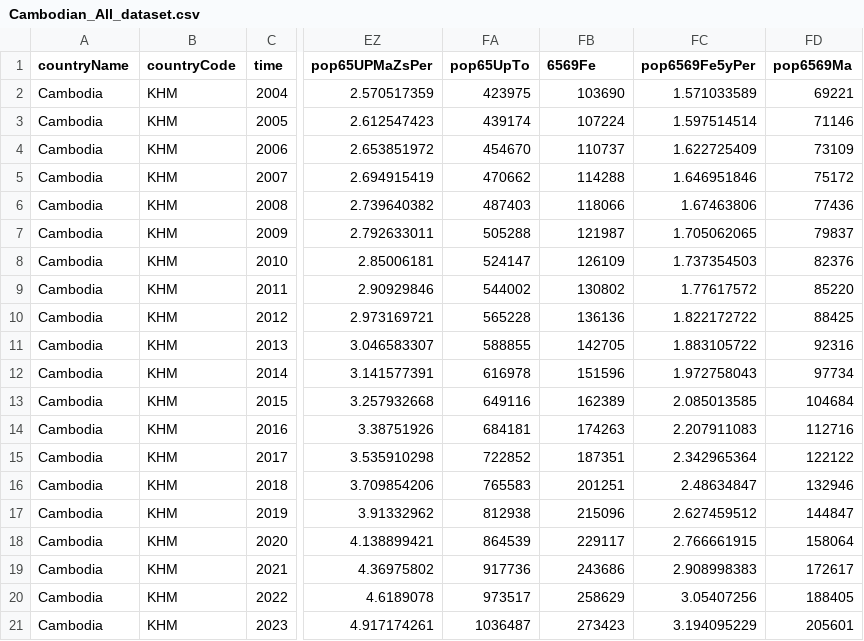
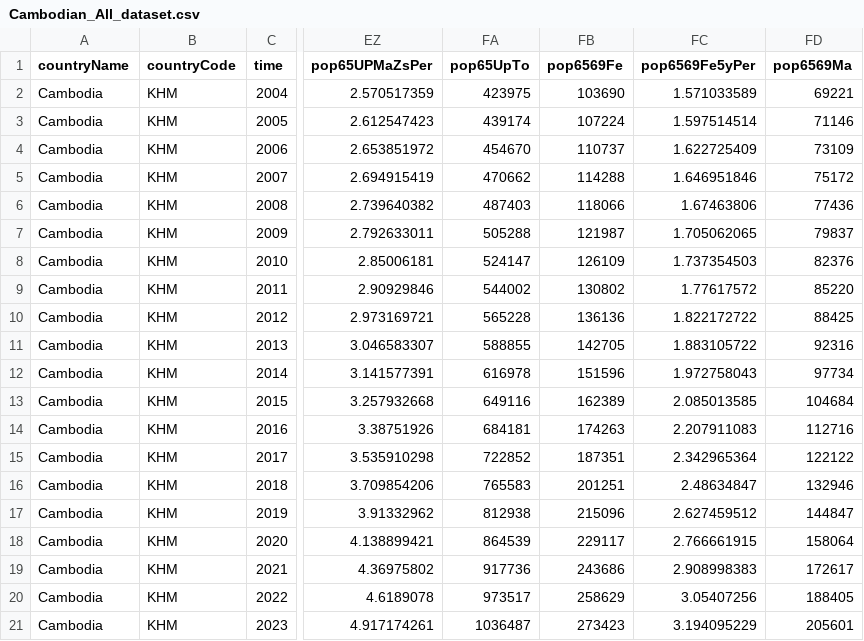
Before and after one commit to RaZentoParker/Happy-SIC, a CSV file: Cambodian_All_dataset.csv, drawn as a sheet; only a part is shown, gaps mark what is left out; the diff names each change by its address in the sheet, - before the commit and + after, or states it on an @@ line.

Commit message:
Update Cambodian_All_dataset.csv

```diff
--- a/Cambodian_All_dataset.csv
+++ b/Cambodian_All_dataset.csv
-FB1: 6569Fe
+FB1: pop6569Fe
```
